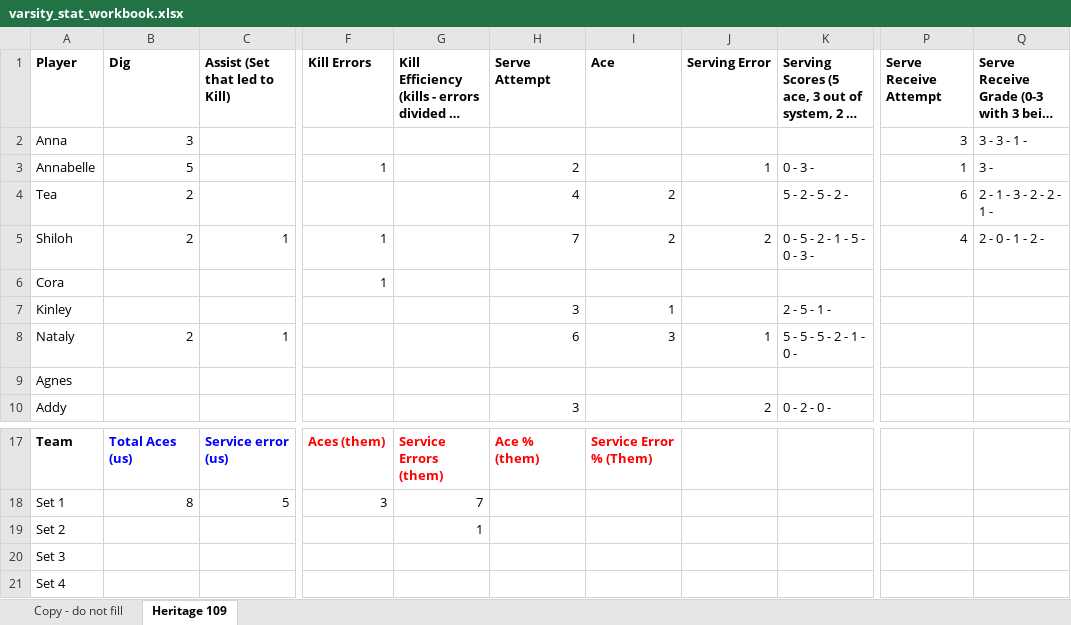
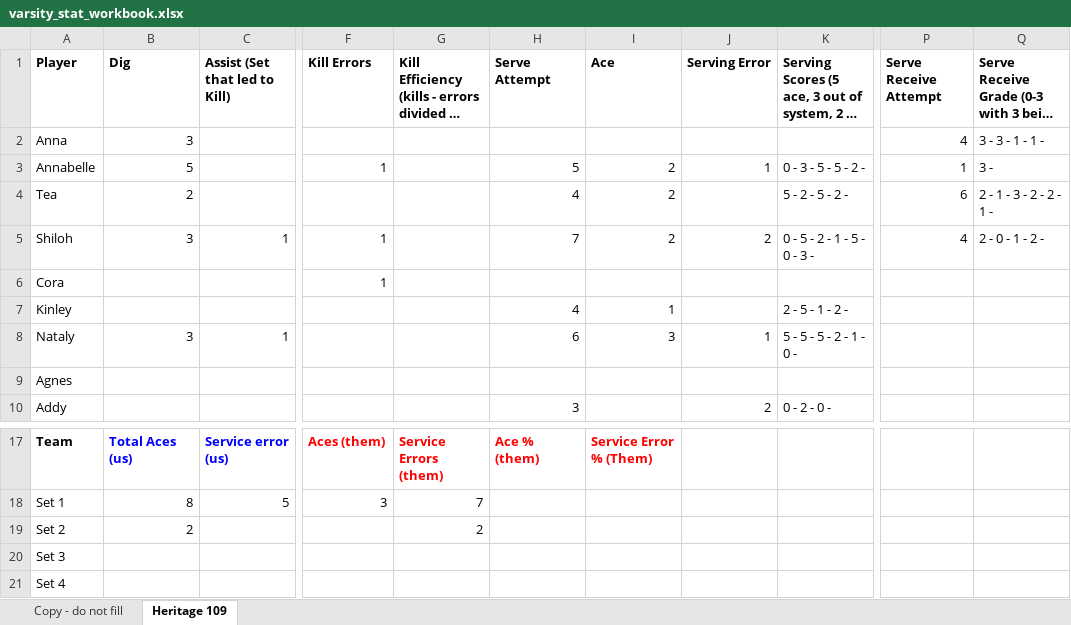
Before and after one commit to clancyred/defenders-volleyball, an Excel workbook: source/varsity_stat_workbook.xlsx, sheet Heritage 109, drawn as a sheet; only a part is shown, gaps mark what is left out; long unchanged cells end in …; values as stored, in another font and other column widths than the file's, no borders; charts and pictures not drawn; the diff names each change by its address in the sheet, - before the commit and + after, or states it on an @@ line.

Commit message:
Update stat workbook from Google Sheet

```diff
--- a/source/varsity_stat_workbook.xlsx (sheet Heritage 109)
+++ b/source/varsity_stat_workbook.xlsx (sheet Heritage 109)
-P2 (Serve Receive Attempt): 3
+P2 (Serve Receive Attempt): 4
-Q2: 3 - 3 - 1 -
+Q2: 3 - 3 - 1 - 1 -
-H3 (Serve Attempt): 2
+H3 (Serve Attempt): 5
-I3 (Ace): (empty)
+I3 (Ace): 2
-K3: 0 - 3 -
+K3: 0 - 3 - 5 - 5 - 2 -
-B5 (Dig): 2
+B5 (Dig): 3
-H7 (Serve Attempt): 3
+H7 (Serve Attempt): 4
-K7: 2 - 5 - 1 -
+K7: 2 - 5 - 1 - 2 -
-B8 (Dig): 2
+B8 (Dig): 3
-B19 (Dig): (empty)
+B19 (Dig): 2
-G19: 1
+G19: 2
```
